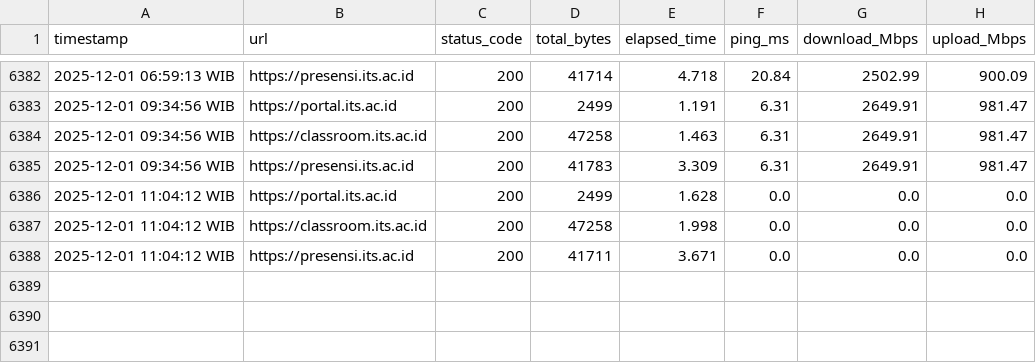
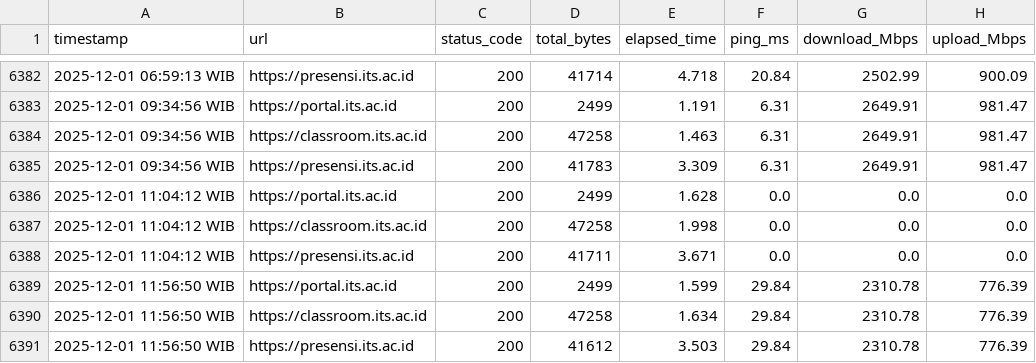
Before and after one commit to musyaree/its-website-monitor, a CSV file: hasil_pengujian.csv, drawn as a sheet; only a part is shown, gaps mark what is left out; the diff names each change by its address in the sheet, - before the commit and + after, or states it on an @@ line.

```diff
--- a/hasil_pengujian.csv
+++ b/hasil_pengujian.csv
+row 6389: 2025-12-01 11:56:50 WIB | https://portal.its.ac.id | 200 | 2499 | 1.599 | 29.84 | 2310.78 | 776.39
+row 6390: 2025-12-01 11:56:50 WIB | https://classroom.its.ac.id | 200 | 47258 | 1.634 | 29.84 | 2310.78 | 776.39
+row 6391: 2025-12-01 11:56:50 WIB | https://presensi.its.ac.id | 200 | 41612 | 3.503 | 29.84 | 2310.78 | 776.39
```
